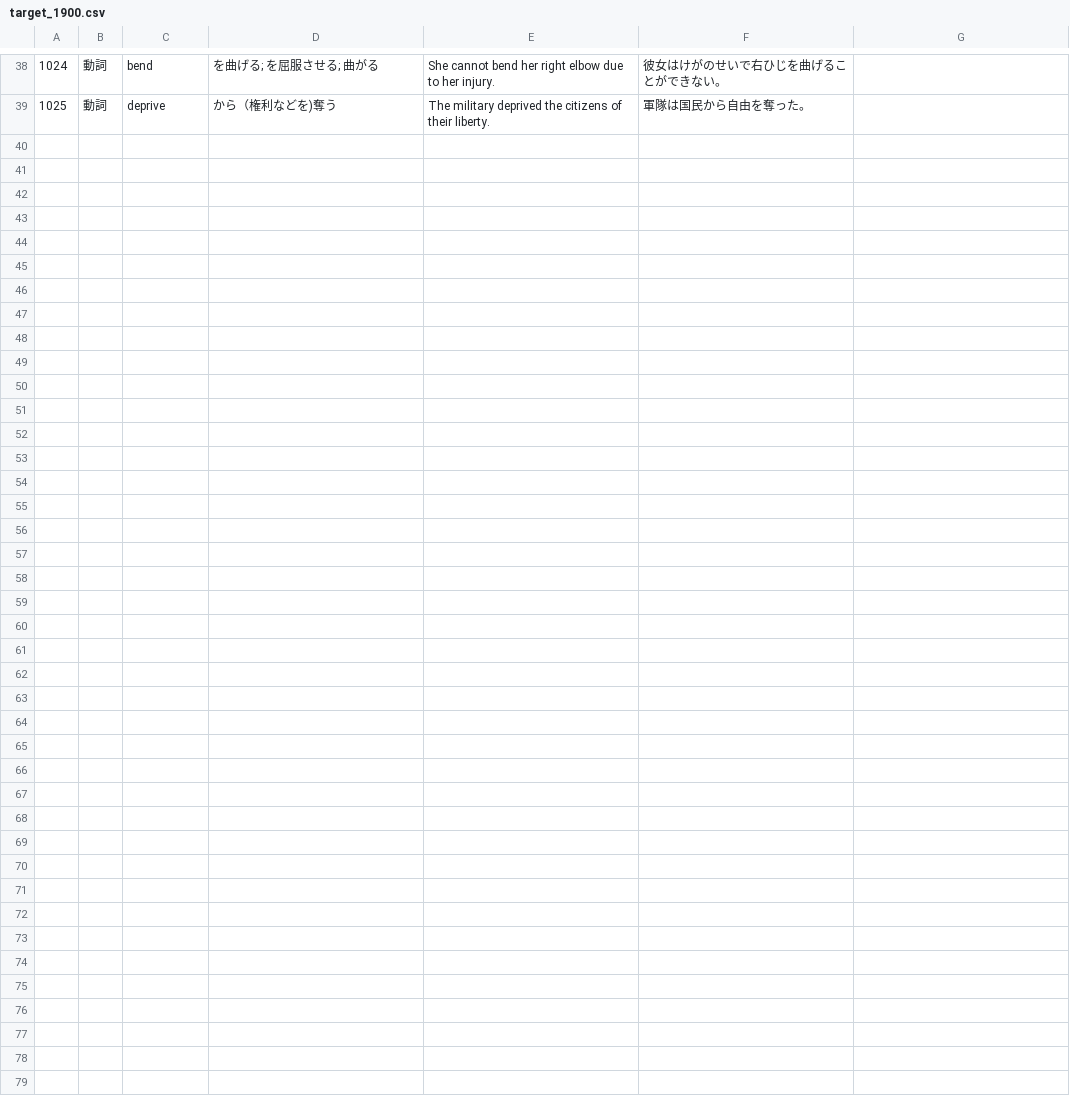
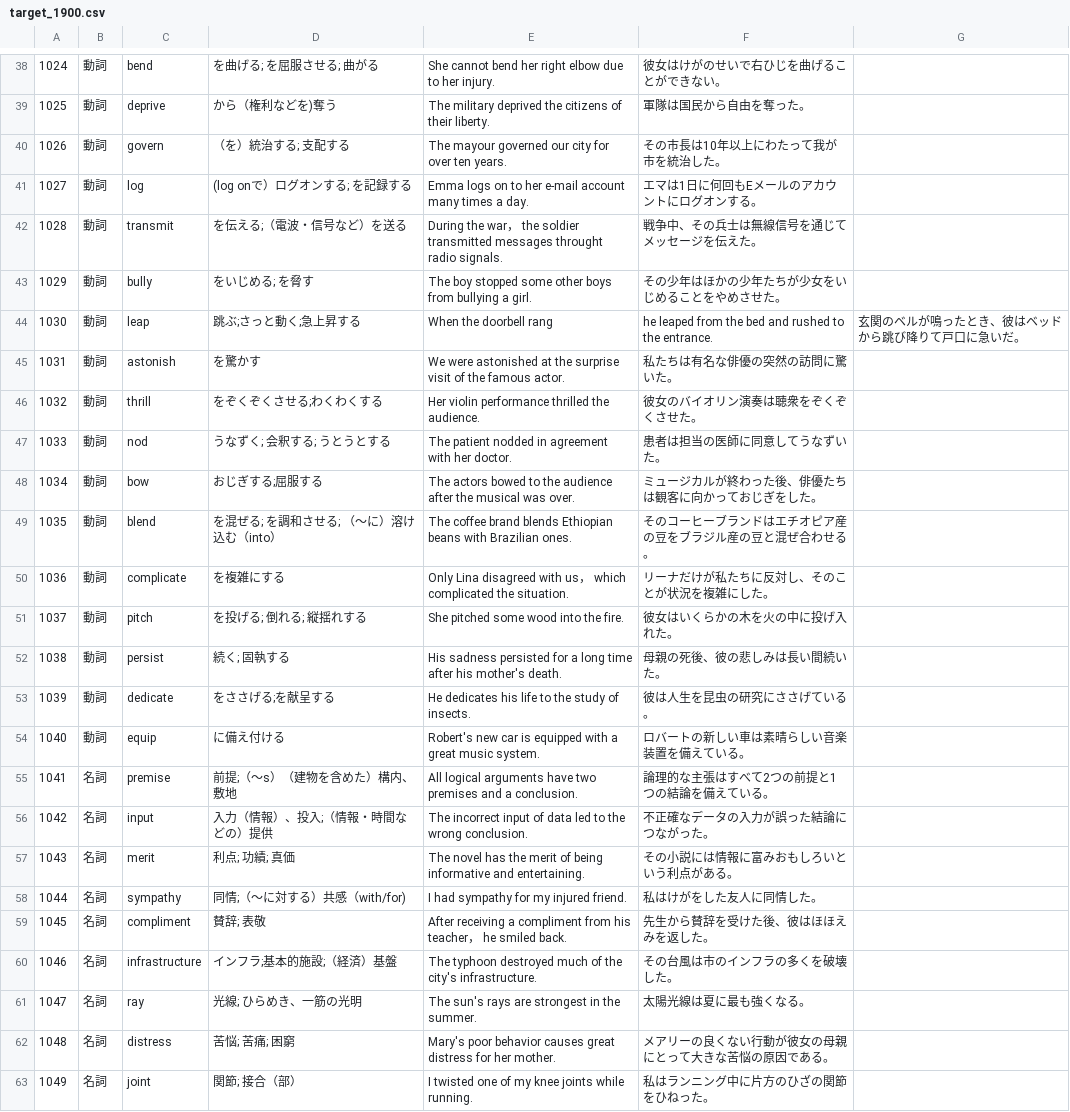
Before and after one commit to tontoroRR/tangocho, a CSV file: data/target_1900.csv, drawn as a sheet; only a part is shown, gaps mark what is left out; the diff names each change by its address in the sheet, - before the commit and + after, or states it on an @@ line.

```diff
--- a/data/target_1900.csv
+++ b/data/target_1900.csv
+row 40: 1026 | 動詞 | govern | （を）統治する; 支配する | The mayour governed our city for over ten years. | その市長は10年以上にわたって我が市を統治した。
+row 41: 1027 | 動詞 | log | (log onで）ログオンする; を記録する | Emma logs on to her e-mail account many times a day. | エマは1日に何回もEメールのアカウントにログオンする。
+row 42: 1028 | 動詞 | transmit | を伝える;（電波・信号など）を送る | During the war， the soldier transmitted messages throught radio signals. | 戦争中、その兵士は無線信号を通じてメッセージを伝えた。
+row 43: 1029 | 動詞 | bully | をいじめる; を脅す | The boy stopped some other boys from bullying a girl. | その少年はほかの少年たちが少女をいじめることをやめさせた。
+row 44: 1030 | 動詞 | leap | 跳ぶ;さっと動く;急上昇する | When the doorbell rang | he leaped from the bed and rushed to the entrance. | 玄関のベルが鳴ったとき、彼はベッドから跳び降りて戸口に急いだ。
+row 45: 1031 | 動詞 | astonish | を驚かす | We were astonished at the surprise visit of the famous actor. | 私たちは有名な俳優の突然の訪問に驚いた。
+row 46: 1032 | 動詞 | thrill | をぞくぞくさせる;わくわくする | Her violin performance thrilled the audience. | 彼女のバイオリン演奏は聴衆をぞくぞくさせた。
+row 47: 1033 | 動詞 | nod | うなずく; 会釈する; うとうとする | The patient nodded in agreement with her doctor. | 患者は担当の医師に同意してうなずいた。
+row 48: 1034 | 動詞 | bow | おじぎする;屈服する | The actors bowed to the audience after the musical was over. | ミュージカルが終わった後、俳優たちは観客に向かっておじぎをした。
+row 49: 1035 | 動詞 | blend | を混ぜる; を調和させる; （～に）溶け込む（into） | The coffee brand blends Ethiopian beans with Brazilian ones. | そのコーヒーブランドはエチオピア産の豆をブラジル産の豆と混ぜ合わせる。
+row 50: 1036 | 動詞 | complicate | を複雑にする | Only Lina disagreed with us， which complicated the situation. | リーナだけが私たちに反対し、そのことが状況を複雑にした。
+row 51: 1037 | 動詞 | pitch | を投げる; 倒れる; 縦揺れする | She pitched some wood into the fire. | 彼女はいくらかの木を火の中に投げ入れた。
+row 52: 1038 | 動詞 | persist | 続く; 固執する | His sadness persisted for a long time after his mother's death. | 母親の死後、彼の悲しみは長い間続いた。
+row 53: 1039 | 動詞 | dedicate | をささげる;を献呈する | He dedicates his life to the study of insects. | 彼は人生を昆虫の研究にささげている。
+row 54: 1040 | 動詞 | equip | に備え付ける | Robert's new car is equipped with a great music system. | ロバートの新しい車は素晴らしい音楽装置を備えている。
+row 55: 1041 | 名詞 | premise | 前提;（～s）（建物を含めた）構内、敷地 | All logical arguments have two premises and a conclusion. | 論理的な主張はすべて2つの前提と1つの結論を備えている。
+row 56: 1042 | 名詞 | input | 入力（情報）、投入;（情報・時間などの）提供 | The incorrect input of data led to the wrong conclusion. | 不正確なデータの入力が誤った結論につながった。
+row 57: 1043 | 名詞 | merit | 利点; 功績; 真価 | The novel has the merit of being informative and entertaining. | その小説には情報に富みおもしろいという利点がある。
+row 58: 1044 | 名詞 | sympathy | 同情;（～に対する）共感（with/for) | I had sympathy for my injured friend. | 私はけがをした友人に同情した。
+row 59: 1045 | 名詞 | compliment | 賛辞; 表敬 | After receiving a compliment from his teacher， he smiled back. | 先生から賛辞を受けた後、彼はほほえみを返した。
+row 60: 1046 | 名詞 | infrastructure | インフラ;基本的施設;（経済）基盤 | The typhoon destroyed much of the city's infrastructure. | その台風は市のインフラの多くを破壊した。
+row 61: 1047 | 名詞 | ray | 光線; ひらめき、一筋の光明 | The sun's rays are strongest in the summer. | 太陽光線は夏に最も強くなる。
+row 62: 1048 | 名詞 | distress | 苦悩; 苦痛; 困窮 | Mary's poor behavior causes great distress for her mother. | メアリーの良くない行動が彼女の母親にとって大きな苦悩の原因である。
+row 63: 1049 | 名詞 | joint | 関節; 接合（部） | I twisted one of my knee joints while running. | 私はランニング中に片方のひざの関節をひねった。
```
Also changed, not shown: 2 other files.
